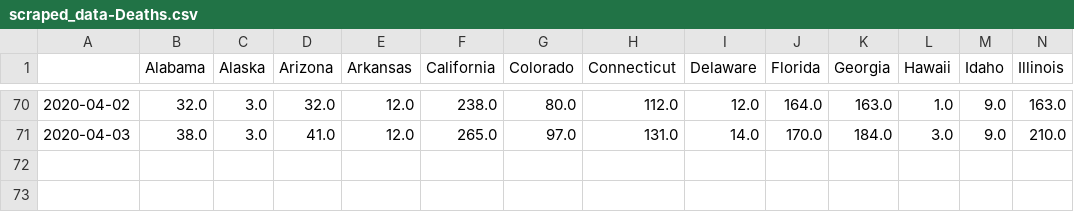
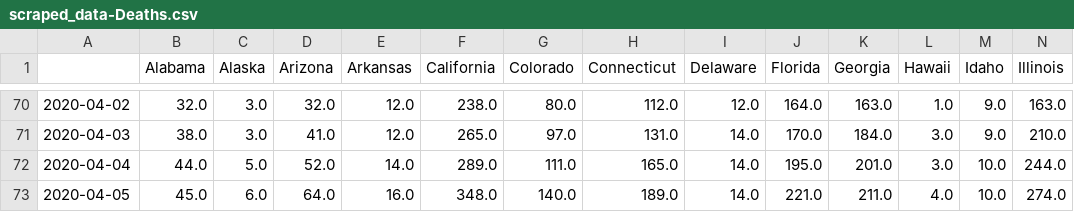
Before and after one commit to Princeton-Election-Consortium/covid-19, a CSV file: data/scraped_data-Deaths.csv, drawn as a sheet; only a part is shown, gaps mark what is left out; rows hold the shown columns only; the diff names each change by its address in the sheet, - before the commit and + after, or states it on an @@ line.

```diff
--- a/data/scraped_data-Deaths.csv
+++ b/data/scraped_data-Deaths.csv
+row 72: 2020-04-04 | 44.0 | 5.0 | 52.0 | 14.0 | 289.0 | 111.0 | 165.0 | 14.0 | 195.0 | 201.0 | 3.0 | 10.0 | 244.0
+row 73: 2020-04-05 | 45.0 | 6.0 | 64.0 | 16.0 | 348.0 | 140.0 | 189.0 | 14.0 | 221.0 | 211.0 | 4.0 | 10.0 | 274.0
```
Also changed, not shown: data/doubling_time-Deaths-reversed.csv, data/doubling_time-Deaths.csv, 4 other files.
